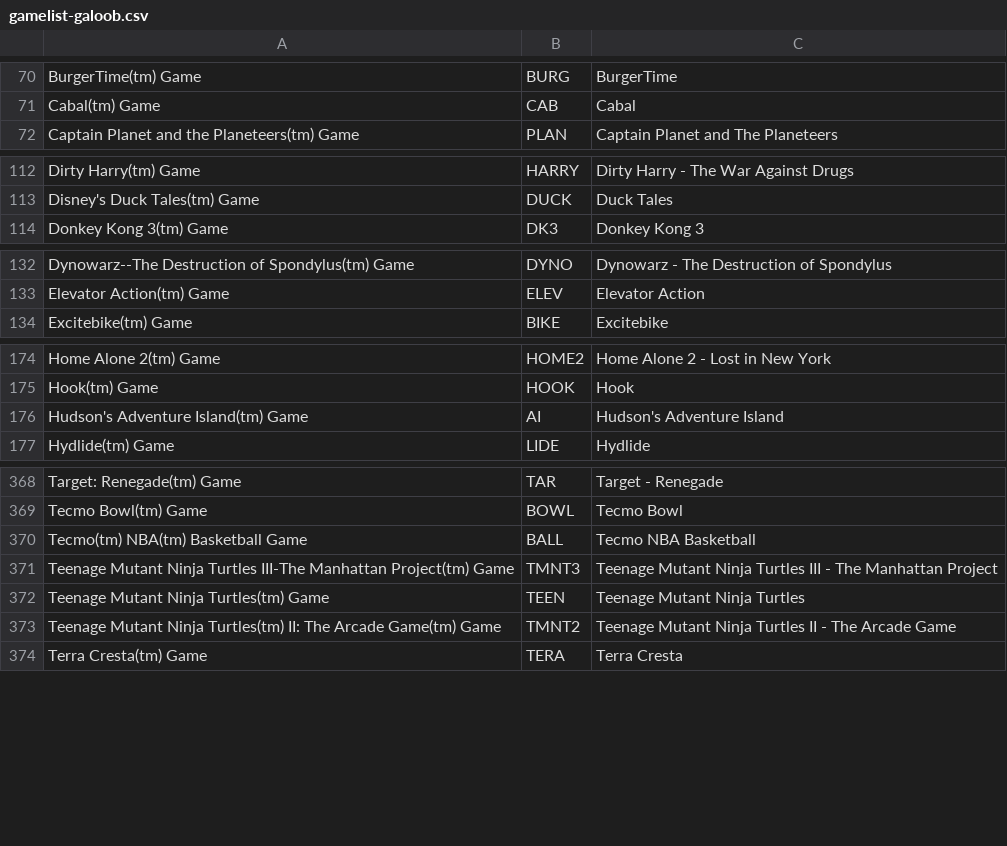
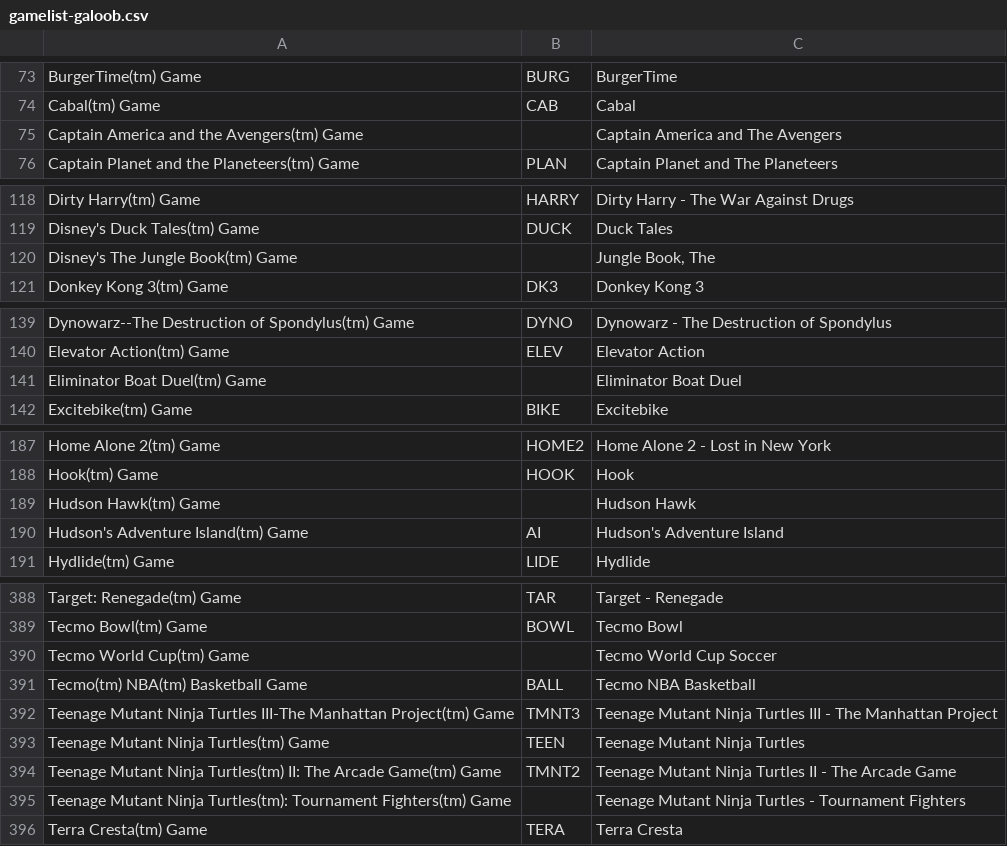
Before and after one commit to shellreef/gones, a CSV file: genie/galoob/gamelist-galoob.csv, drawn as a sheet; only a part is shown, gaps mark what is left out; the diff covers the shown part only; the diff names each change by its address in the sheet, - before the commit and + after, or states it on an @@ line.

Commit message:
Update game name mapping for all 481 games Galoob made codes for; verified

```diff
--- a/genie/galoob/gamelist-galoob.csv
+++ b/genie/galoob/gamelist-galoob.csv
+row 75: Captain America and the Avengers(tm) Game |  | Captain America and The Avengers
+row 120: Disney's The Jungle Book(tm) Game |  | Jungle Book, The
+row 141: Eliminator Boat Duel(tm) Game |  | Eliminator Boat Duel
+row 189: Hudson Hawk(tm) Game |  | Hudson Hawk
+row 390: Tecmo World Cup(tm) Game |  | Tecmo World Cup Soccer
+row 395: Teenage Mutant Ninja Turtles(tm): Tournament Fighters(tm) Game |  | Teenage Mutant Ninja Turtles - Tournament Fighters
```
Also changed, not shown: 19 added rows elsewhere in this file, genie/galoob/all-nev.csv, genie/galoob/no-official-codes.csv, 3 other files.
